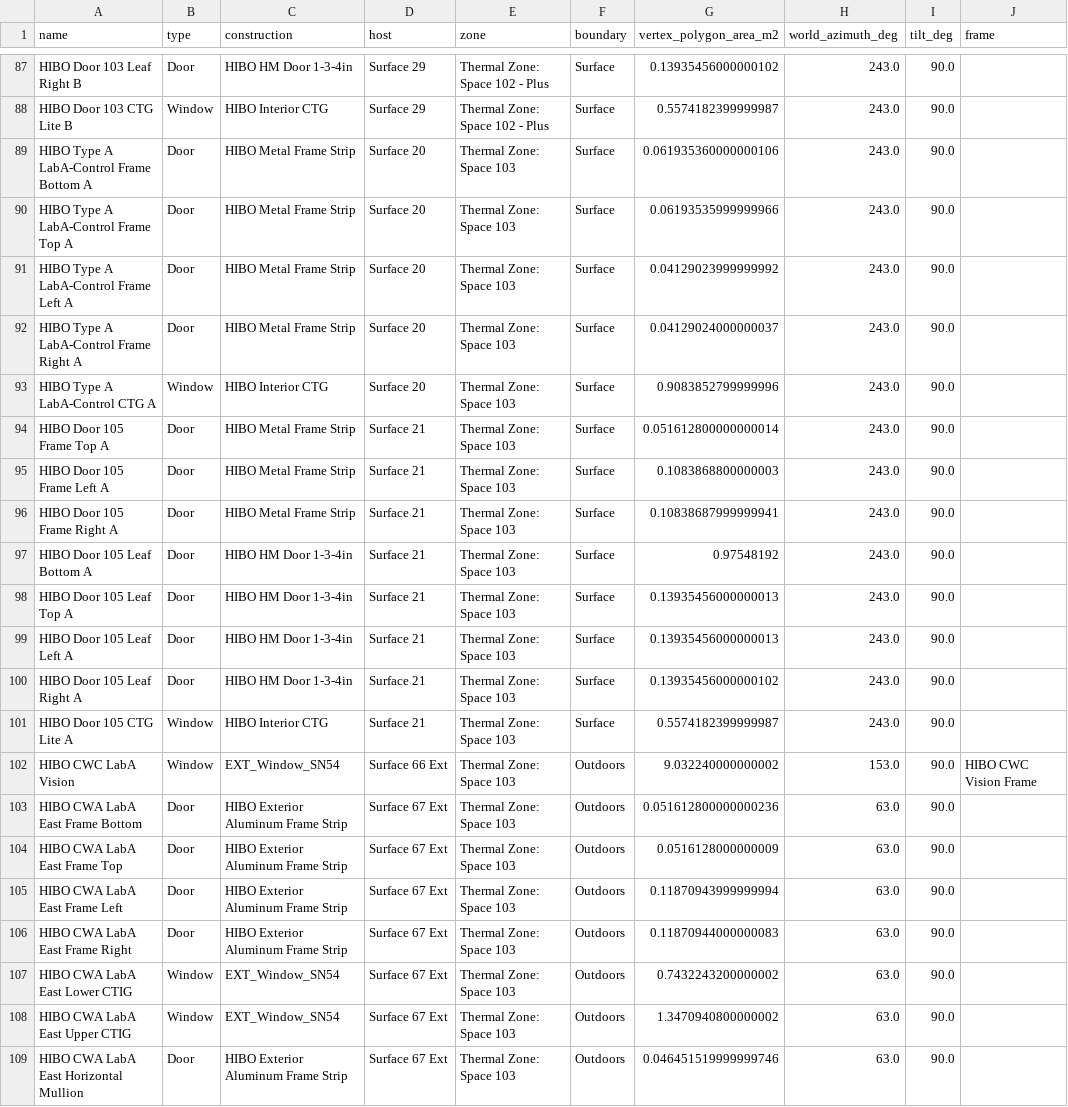
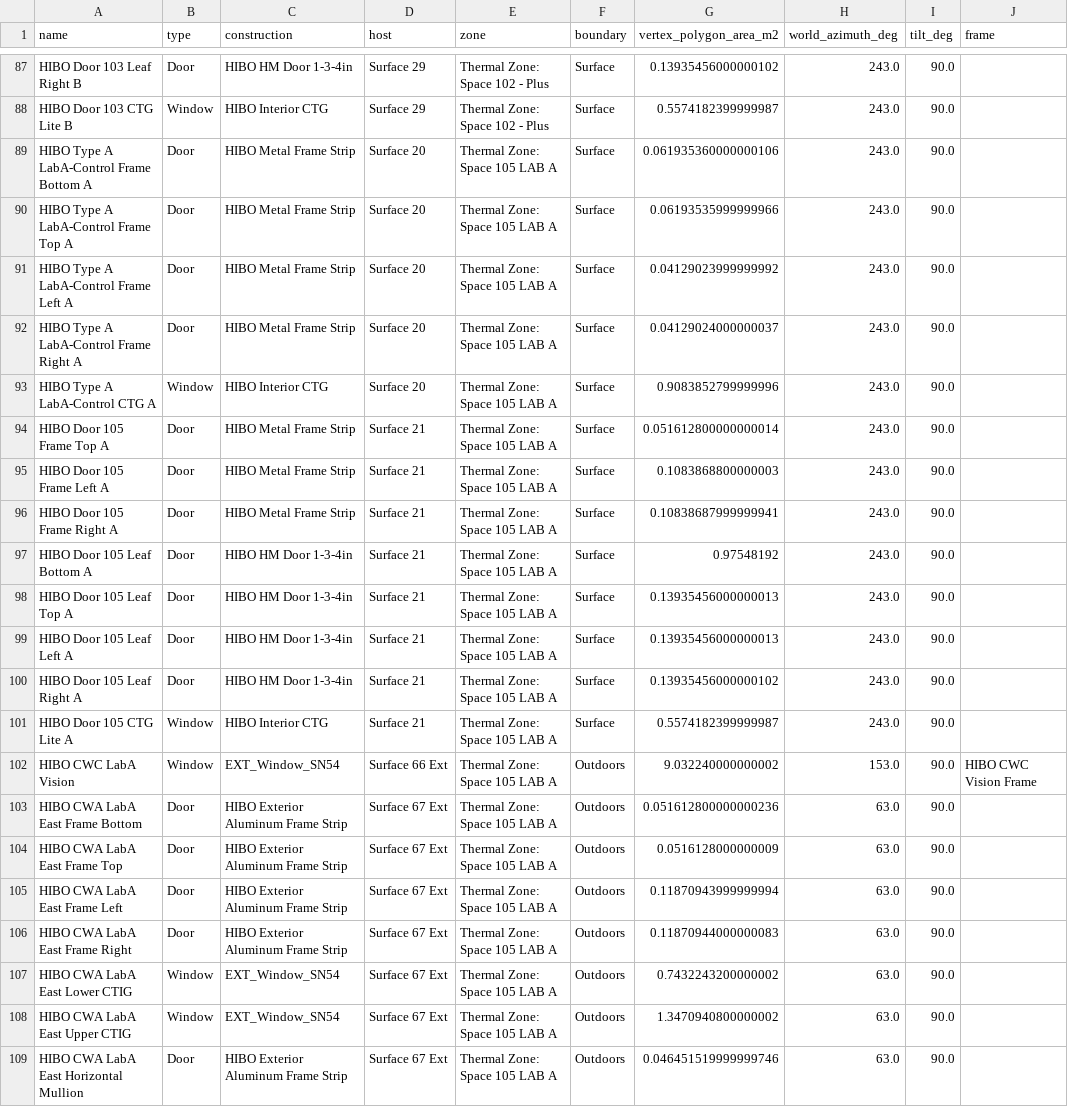
Before and after one commit to juhyun4029/HIBO_EnergyPlus, a CSV file: data/inputs/openings.csv, drawn as a sheet; only a part is shown, gaps mark what is left out; the diff covers the shown part only; the diff names each change by its address in the sheet, - before the commit and + after, or states it on an @@ line.

```diff
--- a/data/inputs/openings.csv
+++ b/data/inputs/openings.csv
-E89:E109 (zone): Thermal Zone: Space 103
+E89:E109 (zone): Thermal Zone: Space 105 LAB A
```
Also changed, not shown: 21 edited cells elsewhere in this file, data/inputs/all_entered_fields.csv, data/inputs/object_index.csv, 23 other files.
